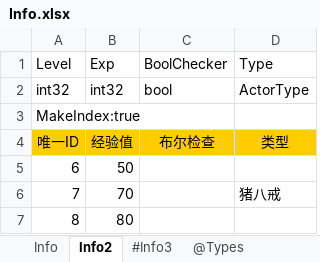
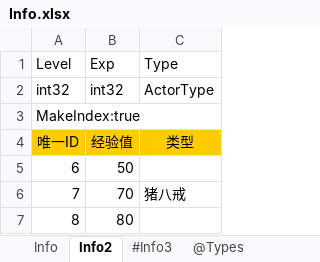
Before and after one commit to davyxu/tabtoy, an Excel workbook: exportorv2/example/Info.xlsx, sheet Info2, drawn as a sheet; values as stored, in another font and other column widths than the file's, no borders; charts and pictures not drawn; the diff names each change by its address in the sheet, - before the commit and + after, or states it on an @@ line.

```diff
--- a/exportorv2/example/Info.xlsx (sheet Info2)
+++ b/exportorv2/example/Info.xlsx (sheet Info2)
-column C, rows 1-4: BoolChecker | bool |  | 布尔检查
```
Also changed, not shown: sheet Info, charts or pictures, exportorv2/example/Info2.xlsx, 4 other files.
